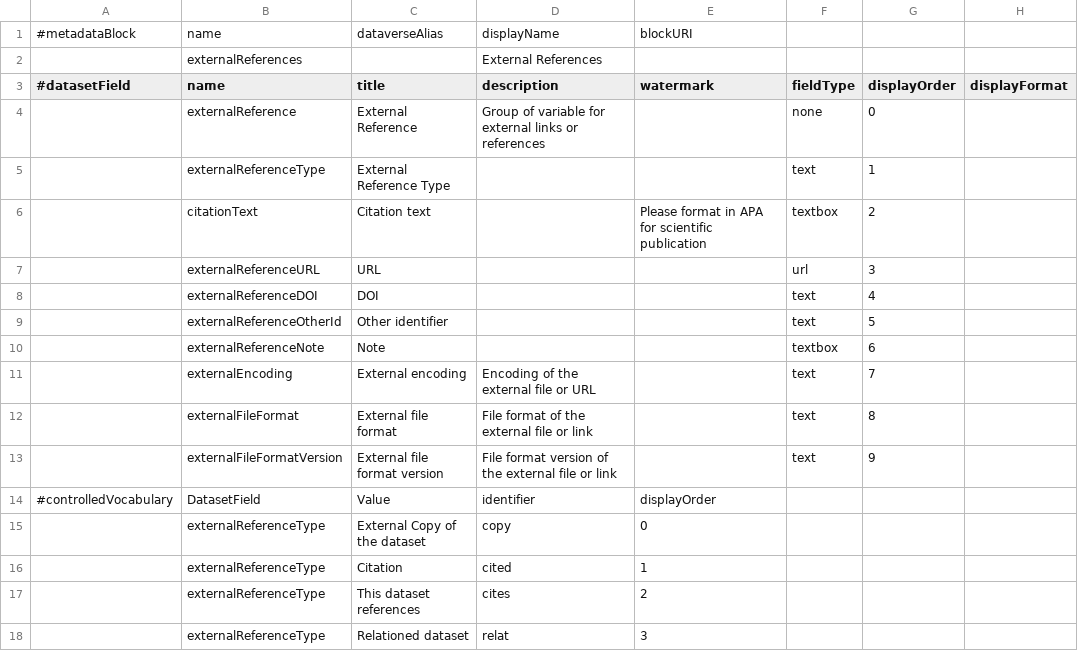
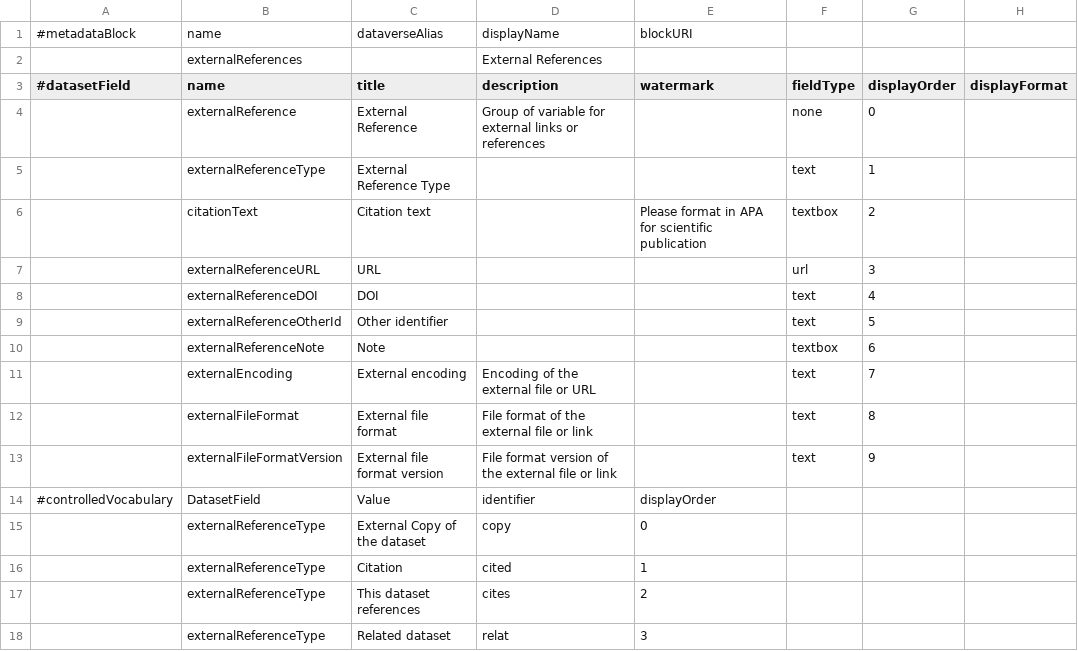
Before and after one commit to PEM-Humboldt/integracion-metadatos, a TSV file: dataverse_implementation/metadatablocks/externalReferences.tsv, drawn as a sheet; only a part is shown; the diff names each change by its address in the sheet, - before the commit and + after, or states it on an @@ line.

```diff
--- a/dataverse_implementation/metadatablocks/externalReferences.tsv
+++ b/dataverse_implementation/metadatablocks/externalReferences.tsv
-C18 (title): Relationed dataset
+C18 (title): Related dataset
```
Also changed, not shown: dataverse_implementation/metadatablocks/biologicalMetadata.tsv, dataverse_implementation/metadatablocks/geographic.tsv, 12 other files.
